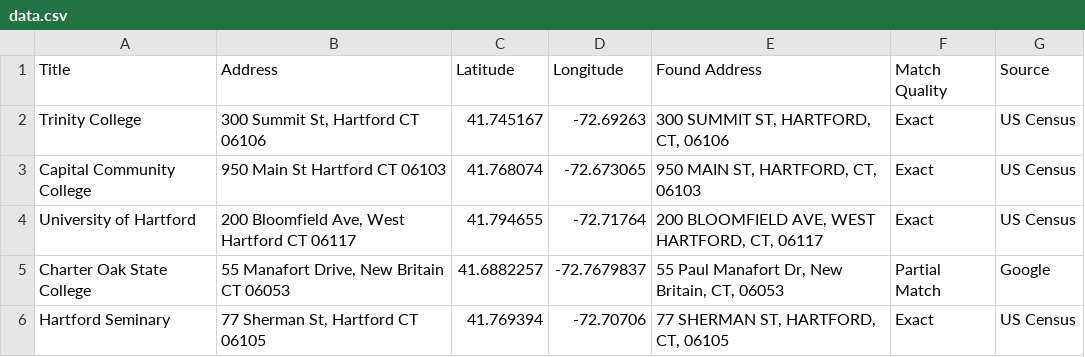
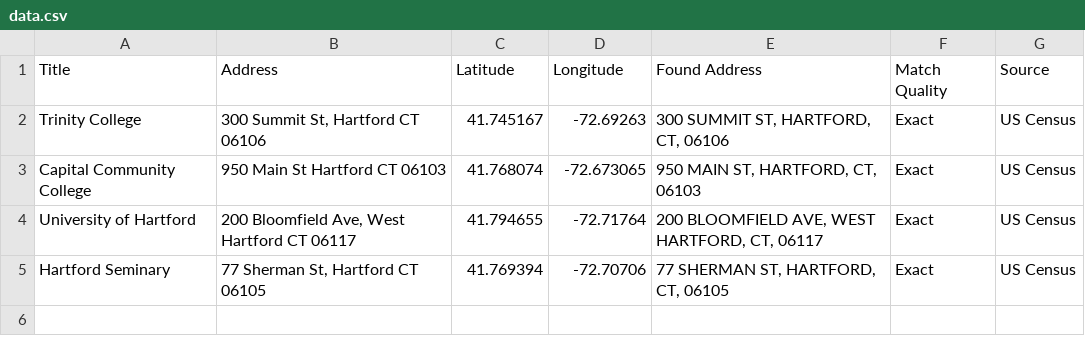
Before and after one commit to irenwu/leaflet-map-simple, a CSV file: data.csv, drawn as a sheet; the diff names each change by its address in the sheet, - before the commit and + after, or states it on an @@ line.

Commit message:
Update data.csv

```diff
--- a/data.csv
+++ b/data.csv
-row 5: Charter Oak State College | 55 Manafort Drive, New Britain CT 06053 | 41.6882257 | -72.7679837 | 55 Paul Manafort Dr, New Britain, CT, 06053 | Partial Match | Google
```
